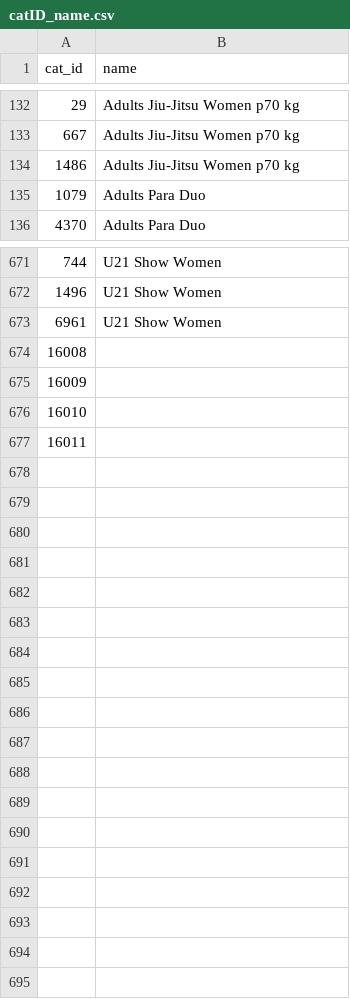
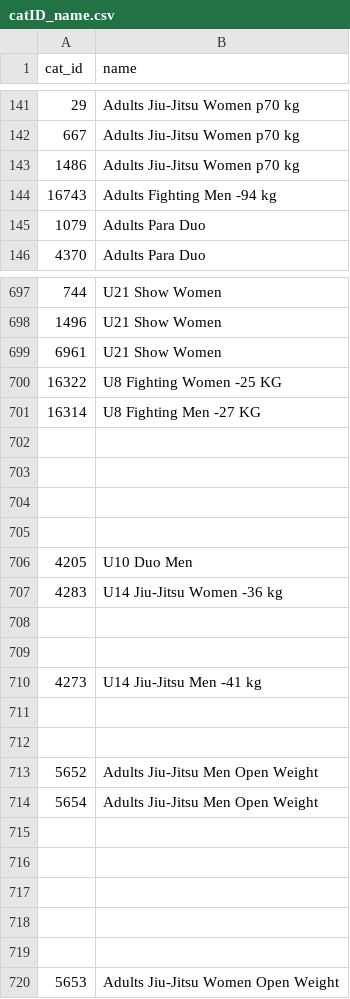
Before and after one commit to ClaudiaBehnke86/JJIFstatistics, a CSV file: catID_name.csv, drawn as a sheet; only a part is shown, gaps mark what is left out; the diff covers the shown part only.

```diff
--- a/catID_name.csv
+++ b/catID_name.csv
@@ -134,2 +143,3 @@ cat_id;name
 1486;Adults Jiu-Jitsu Women p70 kg
+16743;Adults Fighting Men -94 kg
 1079;Adults Para Duo
@@ -673,5 +699,22 @@ cat_id;name
 6961;U21 Show Women
-16008;
-16009;
-16010;
-16011;
+16322;U8 Fighting Women -25 KG
+16314;U8 Fighting Men -27 KG
+;
+;
+;
+;
+4205;U10 Duo Men
+4283;U14 Jiu-Jitsu Women -36 kg
+;
+;
+4273;U14 Jiu-Jitsu Men -41 kg
+;
+;
+5652;Adults Jiu-Jitsu Men Open Weight
+5654;Adults Jiu-Jitsu Men Open Weight
+;
+;
+;
+;
+;
+5653;Adults Jiu-Jitsu Women Open Weight
```
Also changed, not shown: 25 added rows and 1 moved row elsewhere in this file, Events.csv, 1 other file.
